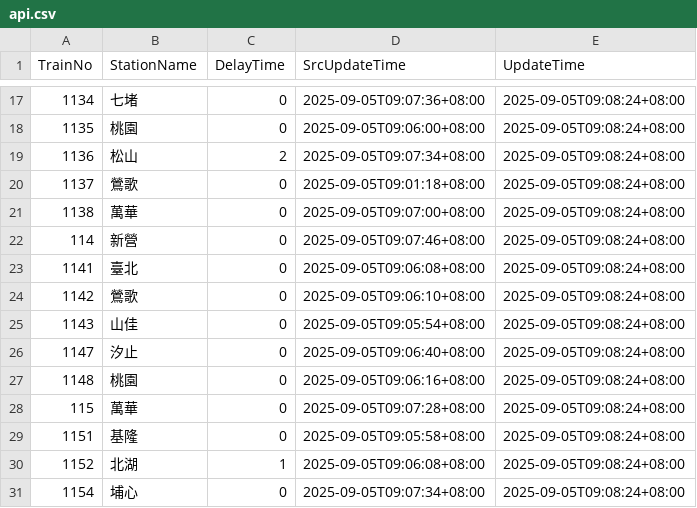
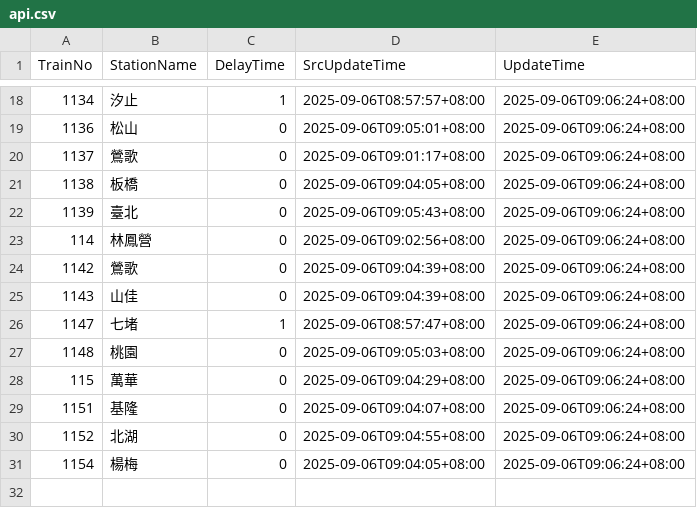
Before and after one commit to funfun0912/Open-Platform-Software-Mid, a CSV file: api.csv, drawn as a sheet; only a part is shown, gaps mark what is left out; the diff covers the shown part only.

```diff
--- a/api.csv
+++ b/api.csv
@@ -17,15 +18,14 @@ TrainNo,StationName,DelayTime,SrcUpdateTime,UpdateTime
-1134,七堵,0,2025-09-05T09:07:36+08:00,2025-09-05T09:08:24+08:00
-1135,桃園,0,2025-09-05T09:06:00+08:00,2025-09-05T09:08:24+08:00
-1136,松山,2,2025-09-05T09:07:34+08:00,2025-09-05T09:08:24+08:00
-1137,鶯歌,0,2025-09-05T09:01:18+08:00,2025-09-05T09:08:24+08:00
-1138,萬華,0,2025-09-05T09:07:00+08:00,2025-09-05T09:08:24+08:00
-114,新營,0,2025-09-05T09:07:46+08:00,2025-09-05T09:08:24+08:00
-1141,臺北,0,2025-09-05T09:06:08+08:00,2025-09-05T09:08:24+08:00
-1142,鶯歌,0,2025-09-05T09:06:10+08:00,2025-09-05T09:08:24+08:00
-1143,山佳,0,2025-09-05T09:05:54+08:00,2025-09-05T09:08:24+08:00
-1147,汐止,0,2025-09-05T09:06:40+08:00,2025-09-05T09:08:24+08:00
-1148,桃園,0,2025-09-05T09:06:16+08:00,2025-09-05T09:08:24+08:00
-115,萬華,0,2025-09-05T09:07:28+08:00,2025-09-05T09:08:24+08:00
-1151,基隆,0,2025-09-05T09:05:58+08:00,2025-09-05T09:08:24+08:00
-1152,北湖,1,2025-09-05T09:06:08+08:00,2025-09-05T09:08:24+08:00
-1154,埔心,0,2025-09-05T09:07:34+08:00,2025-09-05T09:08:24+08:00
+1134,汐止,1,2025-09-06T08:57:57+08:00,2025-09-06T09:06:24+08:00
+1136,松山,0,2025-09-06T09:05:01+08:00,2025-09-06T09:06:24+08:00
+1137,鶯歌,0,2025-09-06T09:01:17+08:00,2025-09-06T09:06:24+08:00
+1138,板橋,0,2025-09-06T09:04:05+08:00,2025-09-06T09:06:24+08:00
+1139,臺北,0,2025-09-06T09:05:43+08:00,2025-09-06T09:06:24+08:00
+114,林鳳營,0,2025-09-06T09:02:56+08:00,2025-09-06T09:06:24+08:00
+1142,鶯歌,0,2025-09-06T09:04:39+08:00,2025-09-06T09:06:24+08:00
+1143,山佳,0,2025-09-06T09:04:39+08:00,2025-09-06T09:06:24+08:00
+1147,七堵,1,2025-09-06T08:57:47+08:00,2025-09-06T09:06:24+08:00
+1148,桃園,0,2025-09-06T09:05:03+08:00,2025-09-06T09:06:24+08:00
+115,萬華,0,2025-09-06T09:04:29+08:00,2025-09-06T09:06:24+08:00
+1151,基隆,0,2025-09-06T09:04:07+08:00,2025-09-06T09:06:24+08:00
+1152,北湖,0,2025-09-06T09:04:55+08:00,2025-09-06T09:06:24+08:00
+1154,楊梅,0,2025-09-06T09:04:05+08:00,2025-09-06T09:06:24+08:00
```
Also changed, not shown: 2 added rows, 1 removed row and 38 edited cells elsewhere in this file.
